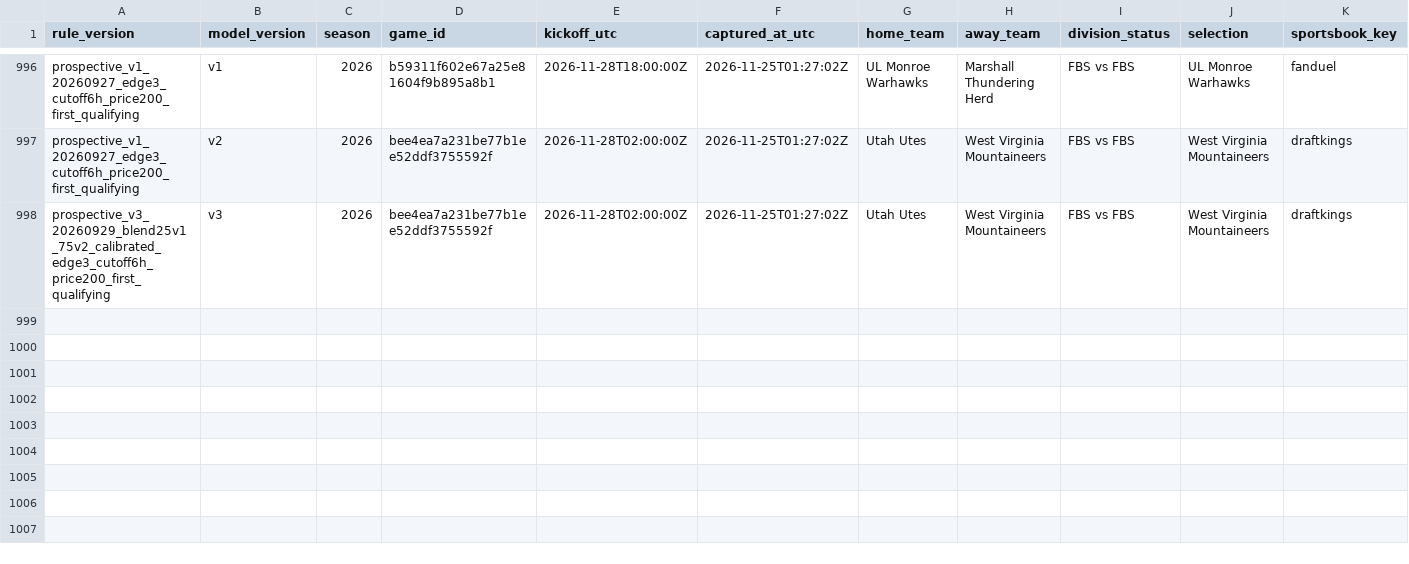
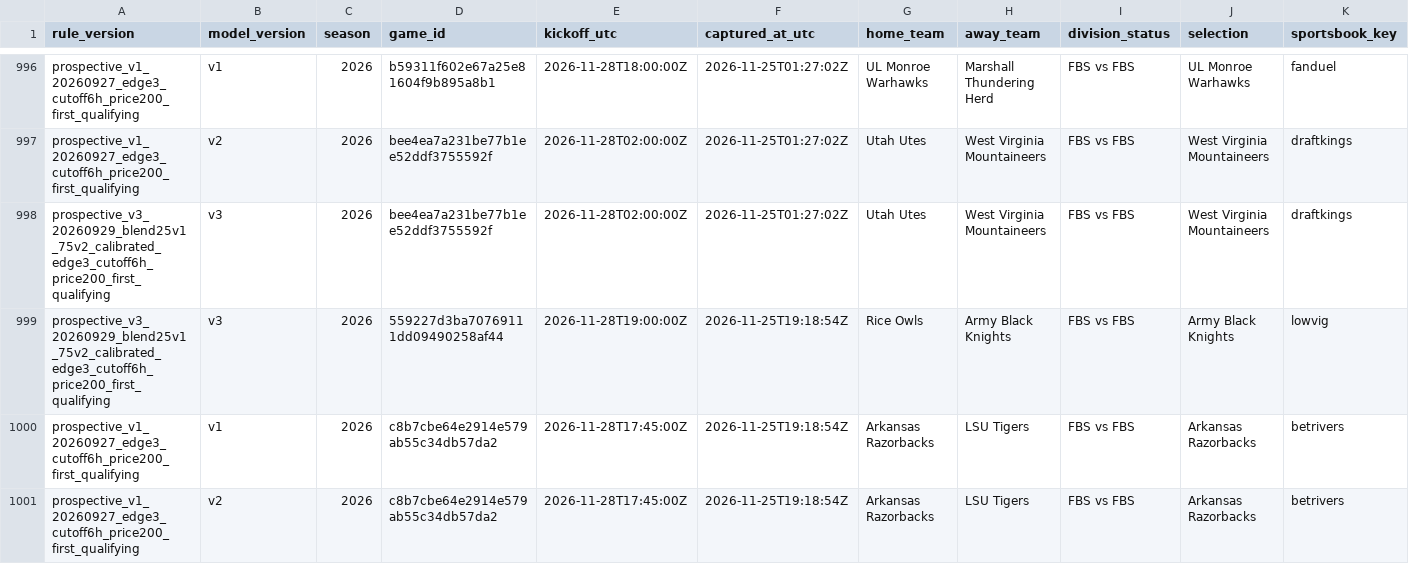
Before and after one commit to JarzCFB/codi-cfb-dashboard, a CSV file: prospective/selections.csv, drawn as a sheet; only a part is shown, gaps mark what is left out; rows hold the shown columns only; the diff names each change by its address in the sheet, - before the commit and + after, or states it on an @@ line.

```diff
--- a/prospective/selections.csv
+++ b/prospective/selections.csv
+row 999: prospective_v3_20260929_blend25v1_75v2_calibrated_edge3_cutoff6h_price200_first_qualifying | v3 | 2026 | 559227d3ba70769111dd09490258af44 | 2026-11-28T19:00:00Z | 2026-11-25T19:18:54Z | Rice Owls | Army Black Knights | FBS vs FBS | Army Black Knights | lowvig
+row 1000: prospective_v1_20260927_edge3_cutoff6h_price200_first_qualifying | v1 | 2026 | c8b7cbe64e2914e579ab55c34db57da2 | 2026-11-28T17:45:00Z | 2026-11-25T19:18:54Z | Arkansas Razorbacks | LSU Tigers | FBS vs FBS | Arkansas Razorbacks | betrivers
+row 1001: prospective_v1_20260927_edge3_cutoff6h_price200_first_qualifying | v2 | 2026 | c8b7cbe64e2914e579ab55c34db57da2 | 2026-11-28T17:45:00Z | 2026-11-25T19:18:54Z | Arkansas Razorbacks | LSU Tigers | FBS vs FBS | Arkansas Razorbacks | betrivers
```
Also changed, not shown: prospective/v3_pregame_agreement.csv, reports/v3_upcoming_line_watchlist.csv, 5 other files.
